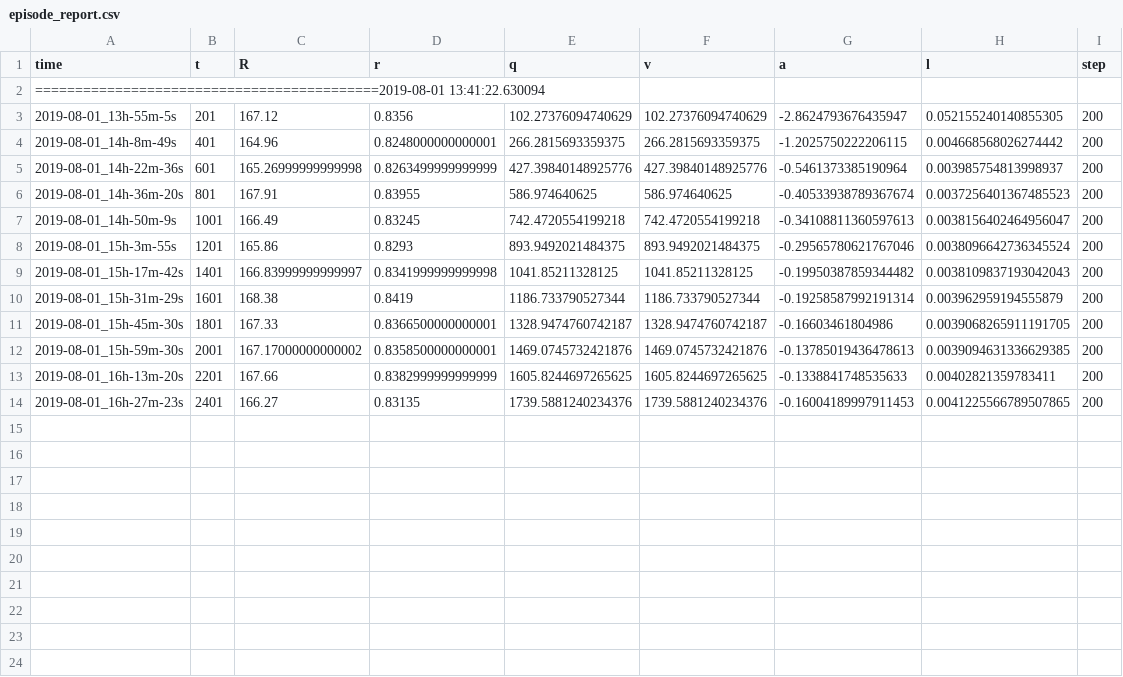
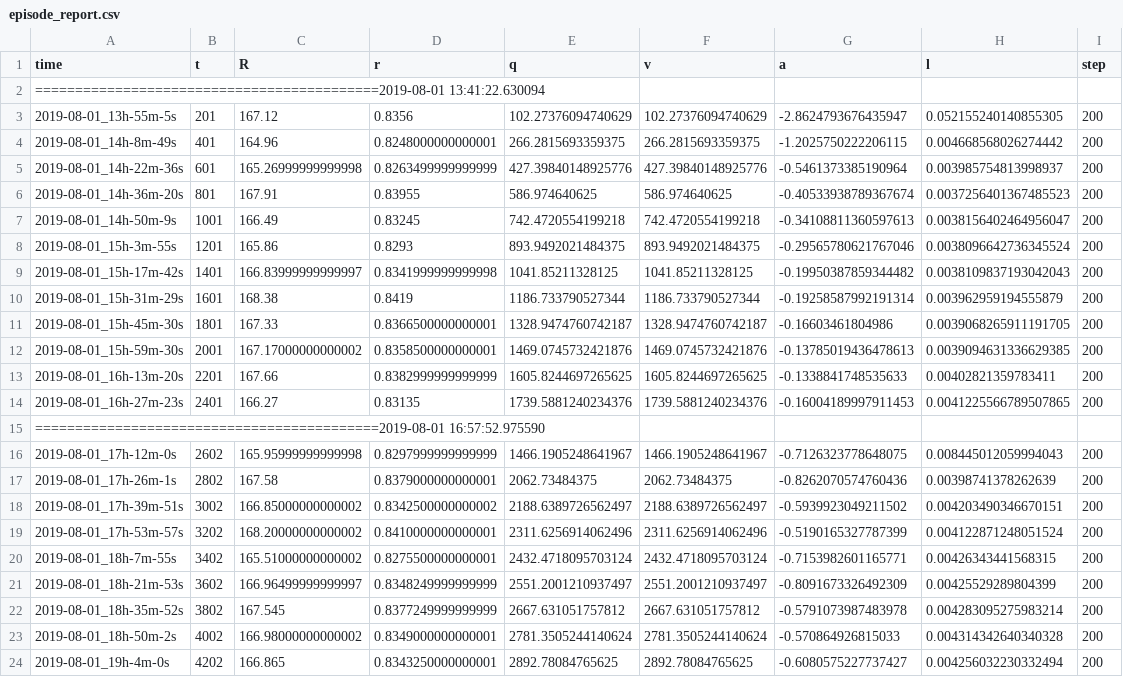
Before and after one commit to KratosOmega/Sh_Reinforcement_Learning, a CSV file: py/naf/report/episode_report.csv, drawn as a sheet.

```diff
--- a/py/naf/report/episode_report.csv
+++ b/py/naf/report/episode_report.csv
@@ -14 +14,11 @@ time, t, R, r, q, v, a, l, step
 2019-08-01_16h-27m-23s,2401,166.27,0.83135,1739.5881240234376,1739.5881240234376,-0.16004189997911453,0.0041225566789507865,200
+===========================================2019-08-01 16:57:52.975590
+2019-08-01_17h-12m-0s,2602,165.95999999999998,0.8297999999999999,1466.1905248641967,1466.1905248641967,-0.7126323778648075,0.008445012059994043,200
+2019-08-01_17h-26m-1s,2802,167.58,0.8379000000000001,2062.73484375,2062.73484375,-0.8262070574760436,0.00398741378262639,200
+2019-08-01_17h-39m-51s,3002,166.85000000000002,0.8342500000000002,2188.6389726562497,2188.6389726562497,-0.5939923049211502,0.004203490346670151,200
+2019-08-01_17h-53m-57s,3202,168.20000000000002,0.8410000000000001,2311.6256914062496,2311.6256914062496,-0.5190165327787399,0.004122871248051524,200
+2019-08-01_18h-7m-55s,3402,165.51000000000002,0.8275500000000001,2432.4718095703124,2432.4718095703124,-0.7153982601165771,0.00426343441568315,200
+2019-08-01_18h-21m-53s,3602,166.96499999999997,0.8348249999999999,2551.2001210937497,2551.2001210937497,-0.8091673326492309,0.00425529289804399,200
+2019-08-01_18h-35m-52s,3802,167.545,0.8377249999999999,2667.631051757812,2667.631051757812,-0.5791073987483978,0.004283095275983214,200
+2019-08-01_18h-50m-2s,4002,166.98000000000002,0.8349000000000001,2781.3505244140624,2781.3505244140624,-0.570864926815033,0.004314342640340328,200
+2019-08-01_19h-4m-0s,4202,166.865,0.8343250000000001,2892.78084765625,2892.78084765625,-0.6080575227737427,0.004256032230332494,200
```
Also changed, not shown: 30 other files.
